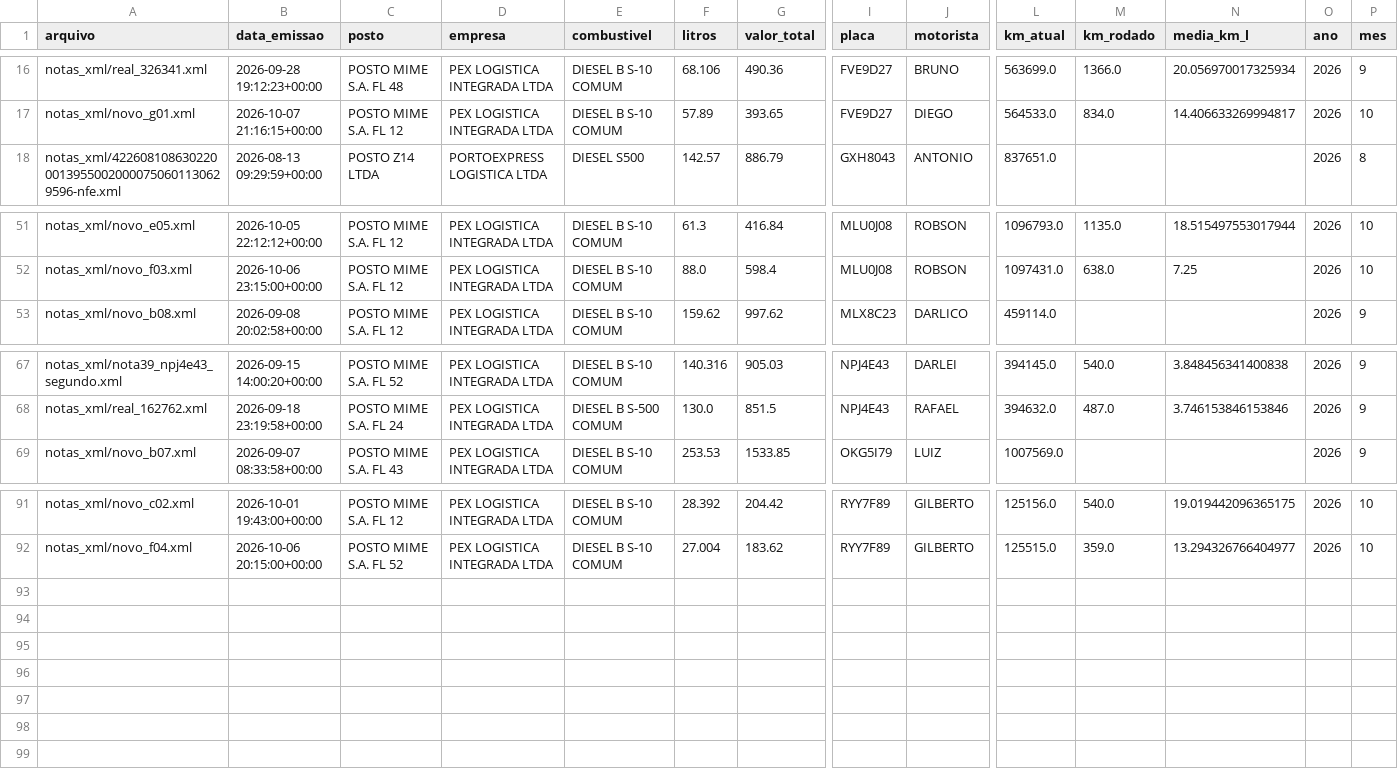
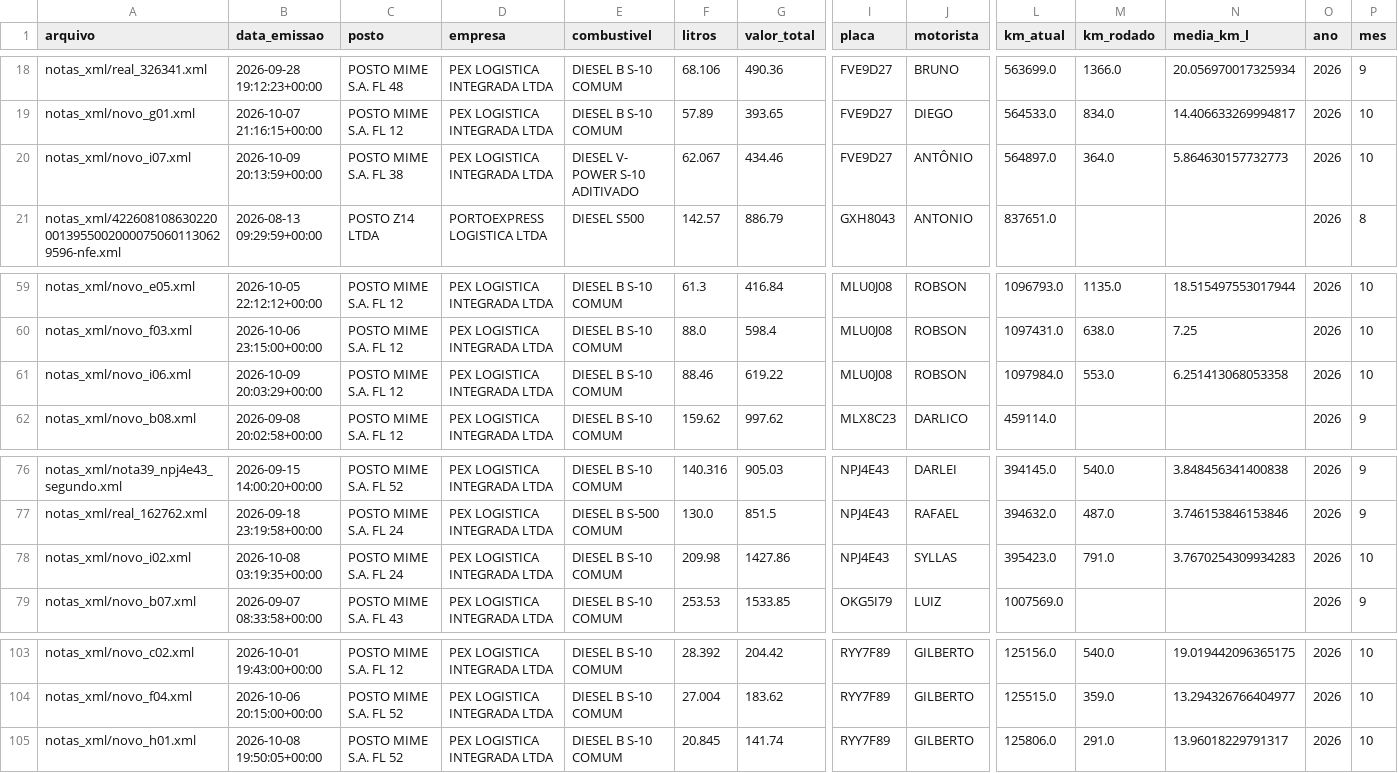
Before and after one commit to leandroosmar-dot/dashboard-abastecimento, a CSV file: base_abastecimentos.csv, drawn as a sheet; only a part is shown, gaps mark what is left out; rows hold the shown columns only; the diff covers the shown part only; the diff names each change by its address in the sheet, - before the commit and + after, or states it on an @@ line.

```diff
--- a/base_abastecimentos.csv
+++ b/base_abastecimentos.csv
+row 20: notas_xml/novo_i07.xml | 2026-10-09 20:13:59+00:00 | POSTO MIME S.A. FL 38 | PEX LOGISTICA INTEGRADA LTDA | DIESEL V- POWER S-10 ADITIVADO | 62.067 | 434.46 | FVE9D27 | ANTÔNIO | 564897.0 | 364.0 | 5.864630157732773 | 2026 | 10
+row 61: notas_xml/novo_i06.xml | 2026-10-09 20:03:29+00:00 | POSTO MIME S.A. FL 12 | PEX LOGISTICA INTEGRADA LTDA | DIESEL B S-10 COMUM | 88.46 | 619.22 | MLU0J08 | ROBSON | 1097984.0 | 553.0 | 6.251413068053358 | 2026 | 10
+row 78: notas_xml/novo_i02.xml | 2026-10-08 03:19:35+00:00 | POSTO MIME S.A. FL 24 | PEX LOGISTICA INTEGRADA LTDA | DIESEL B S-10 COMUM | 209.98 | 1427.86 | NPJ4E43 | SYLLAS | 395423.0 | 791.0 | 3.7670254309934283 | 2026 | 10
+row 105: notas_xml/novo_h01.xml | 2026-10-08 19:50:05+00:00 | POSTO MIME S.A. FL 52 | PEX LOGISTICA INTEGRADA LTDA | DIESEL B S-10 COMUM | 20.845 | 141.74 | RYY7F89 | GILBERTO | 125806.0 | 291.0 | 13.96018229791317 | 2026 | 10
```
Also changed, not shown: 9 added rows and 2 edited cells elsewhere in this file.
